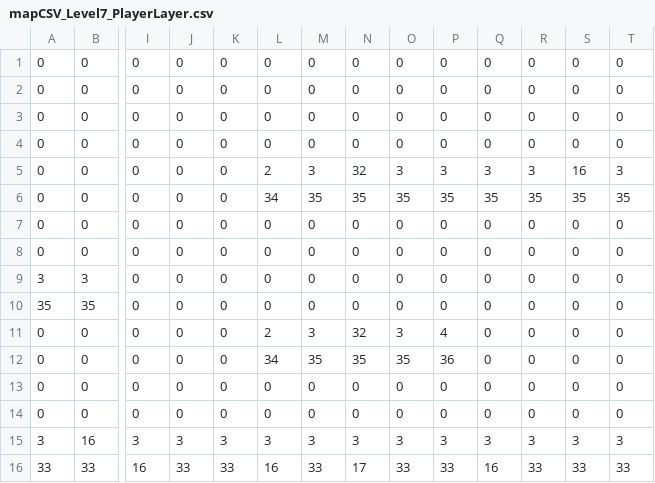
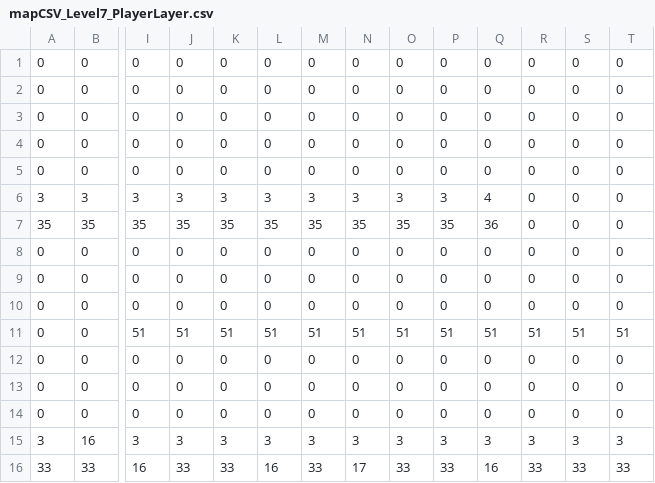
Before and after one commit to mauriciozaragoza/swap, a CSV file: assets/worlds/maps/mapCSV_Level7_PlayerLayer.csv, drawn as a sheet; only a part is shown, gaps mark what is left out; removed rows and columns are numbered as before the commit, all else as after; rows hold the shown columns only; the diff names each change by its address in the sheet, - before the commit and + after, or states it on an @@ line.

```diff
--- a/assets/worlds/maps/mapCSV_Level7_PlayerLayer.csv
+++ b/assets/worlds/maps/mapCSV_Level7_PlayerLayer.csv
-L5: 2
+L5: 0
-M5: 3
+M5: 0
-N5: 32
+N5: 0
-O5: 3
+O5: 0
-P5: 3
+P5: 0
-Q5: 3
+Q5: 0
-R5: 3
+R5: 0
-S5: 16
+S5: 0
-T5: 3
+T5: 0
-row 6: 0 | 0 | 0 | 0 | 0 | 34 | 35 | 35 | 35 | 35 | 35 | 35 | 35 | 35
+row 6: 3 | 3 | 3 | 3 | 3 | 3 | 3 | 3 | 3 | 3 | 4 | 0 | 0 | 0
+row 7: 35 | 35 | 35 | 35 | 35 | 35 | 35 | 35 | 35 | 35 | 36 | 0 | 0 | 0
-row 9: 3 | 3 | 0 | 0 | 0 | 0 | 0 | 0 | 0 | 0 | 0 | 0 | 0 | 0
-row 10: 35 | 35 | 0 | 0 | 0 | 0 | 0 | 0 | 0 | 0 | 0 | 0 | 0 | 0
-L10: 2
+L10: 0
-M10: 3
+M10: 0
-N10: 32
+N10: 0
-O10: 3
+O10: 0
-P10: 4
+P10: 0
+row 11: 0 | 0 | 51 | 51 | 51 | 51 | 51 | 51 | 51 | 51 | 51 | 51 | 51 | 51
-L12: 34
+L12: 0
-M12: 35
+M12: 0
-N12: 35
+N12: 0
-O12: 35
+O12: 0
-P12: 36
+P12: 0
```
Also changed, not shown: assets/worlds/maps/mapCSV_Level5_BackLayer.csv, assets/worlds/maps/mapCSV_Level5_FrontLayer.csv, 28 other files.
